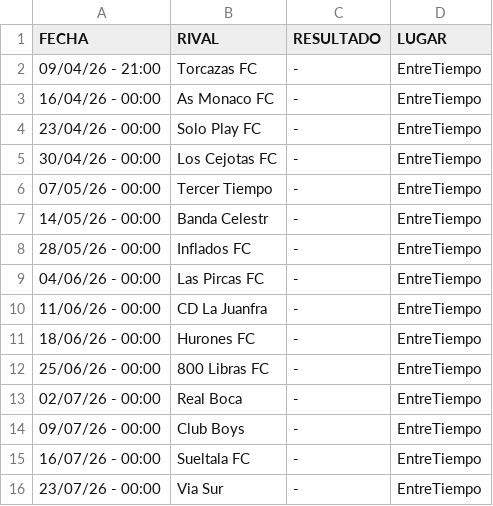
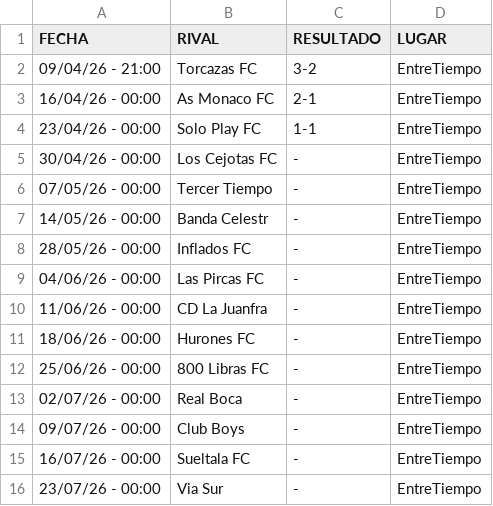
Before and after one commit to hescalag-web/barbarosfc, a CSV file: docs/fixture_current_tournament_entretiempoApertura2026.csv, drawn as a sheet.

Commit message:
CEVS campeonato apertura 2026 entretiempo

```diff
--- a/docs/fixture_current_tournament_entretiempoApertura2026.csv
+++ b/docs/fixture_current_tournament_entretiempoApertura2026.csv
@@ -1,5 +1,5 @@
 FECHA,RIVAL,RESULTADO,LUGAR
-09/04/26 - 21:00,Torcazas FC,-,EntreTiempo
-16/04/26 - 00:00,As Monaco FC,-,EntreTiempo
-23/04/26 - 00:00,Solo Play FC,-,EntreTiempo
+09/04/26 - 21:00,Torcazas FC,3-2,EntreTiempo
+16/04/26 - 00:00,As Monaco FC,2-1,EntreTiempo
+23/04/26 - 00:00,Solo Play FC,1-1,EntreTiempo
 30/04/26 - 00:00,Los Cejotas FC,-,EntreTiempo
```
